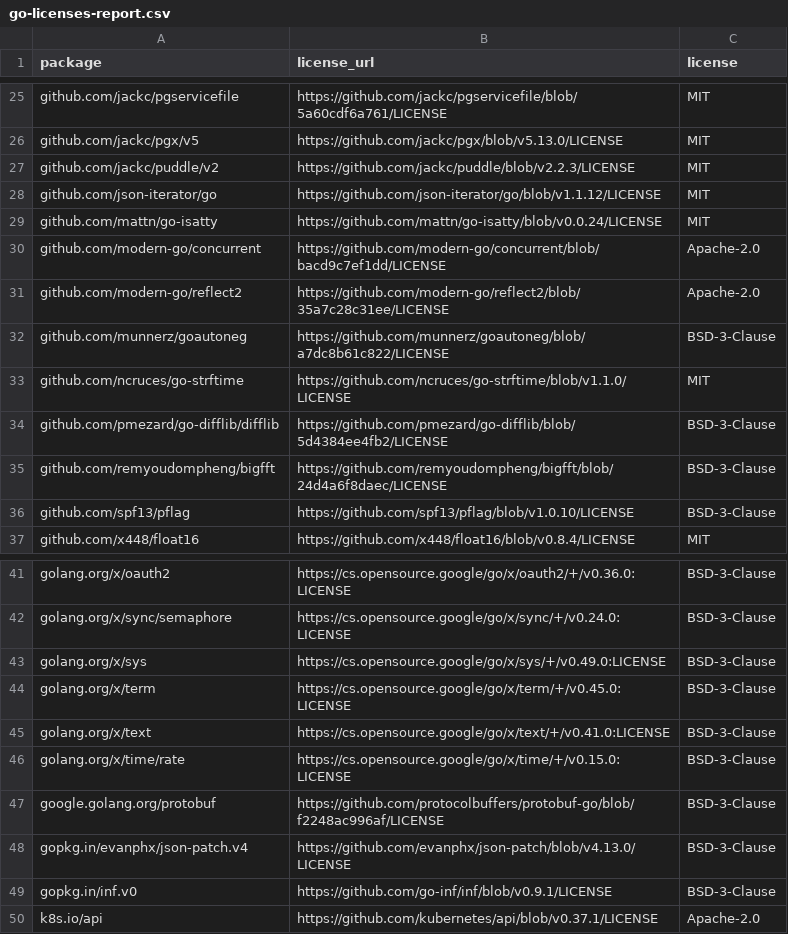
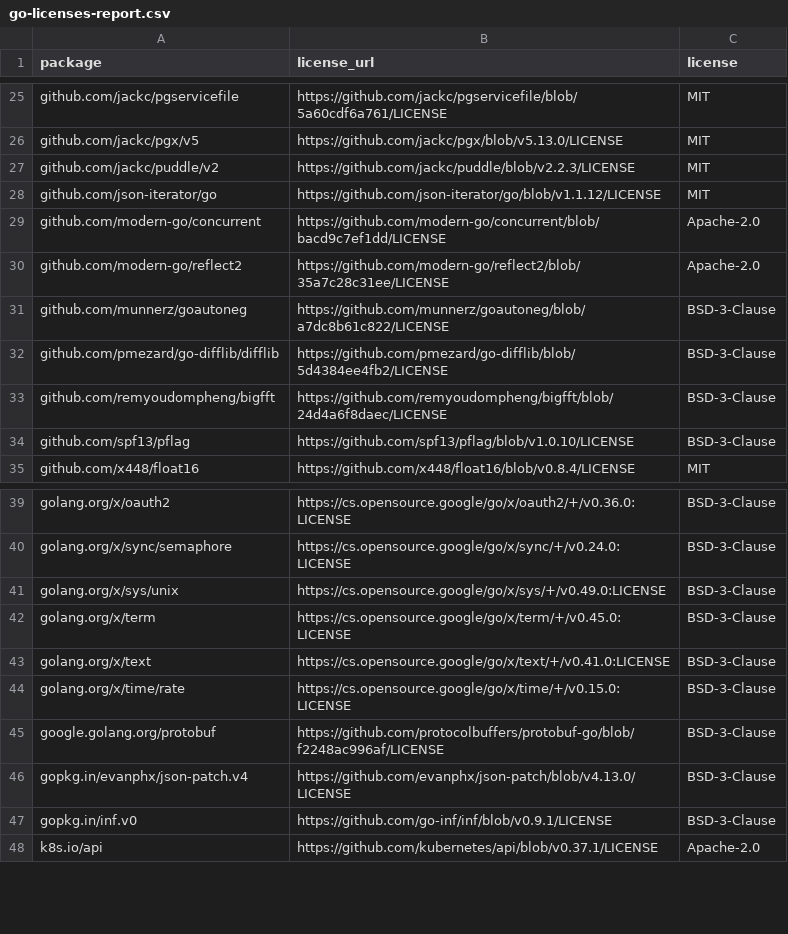
Before and after one commit to syst-m/pgsql-insights, a CSV file: docs/licenses/go-licenses-report.csv, drawn as a sheet; only a part is shown, gaps mark what is left out.

```diff
--- a/docs/licenses/go-licenses-report.csv
+++ b/docs/licenses/go-licenses-report.csv
@@ -28,3 +28,2 @@ github.com/jackc/puddle/v2,https://github.com/jackc/puddle/blob/v2.2.3/LICENSE,M
 github.com/json-iterator/go,https://github.com/json-iterator/go/blob/v1.1.12/LICENSE,MIT
-github.com/mattn/go-isatty,https://github.com/mattn/go-isatty/blob/v0.0.24/LICENSE,MIT
 github.com/modern-go/concurrent,https://github.com/modern-go/concurrent/blob/bacd9c7ef1dd/LICENSE,Apache-2.0
@@ -32,3 +31,2 @@ github.com/modern-go/reflect2,https://github.com/modern-go/reflect2/blob/35a7c28
 github.com/munnerz/goautoneg,https://github.com/munnerz/goautoneg/blob/a7dc8b61c822/LICENSE,BSD-3-Clause
-github.com/ncruces/go-strftime,https://github.com/ncruces/go-strftime/blob/v1.1.0/LICENSE,MIT
 github.com/pmezard/go-difflib/difflib,https://github.com/pmezard/go-difflib/blob/5d4384ee4fb2/LICENSE,BSD-3-Clause
@@ -42,3 +40,3 @@ golang.org/x/oauth2,https://cs.opensource.google/go/x/oauth2/+/v0.36.0:LICENSE,B
 golang.org/x/sync/semaphore,https://cs.opensource.google/go/x/sync/+/v0.24.0:LICENSE,BSD-3-Clause
-golang.org/x/sys,https://cs.opensource.google/go/x/sys/+/v0.49.0:LICENSE,BSD-3-Clause
+golang.org/x/sys/unix,https://cs.opensource.google/go/x/sys/+/v0.49.0:LICENSE,BSD-3-Clause
 golang.org/x/term,https://cs.opensource.google/go/x/term/+/v0.45.0:LICENSE,BSD-3-Clause
```
Also changed, not shown: 2 other files.
